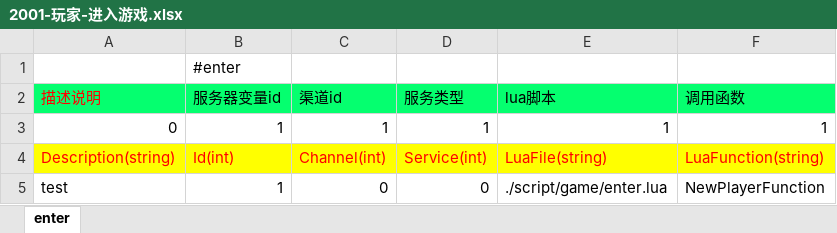
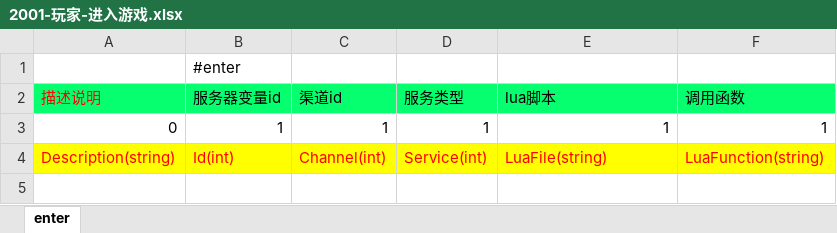
Before and after one commit to lori227/Fighter, an Excel workbook: Resource/excel/2001-玩家-进入游戏.xlsx, sheet enter, drawn as a sheet; values as stored, in another font and other column widths than the file's, no borders; the diff names each change by its address in the sheet, - before the commit and + after, or states it on an @@ line.

```diff
--- a/Resource/excel/2001-玩家-进入游戏.xlsx (sheet enter)
+++ b/Resource/excel/2001-玩家-进入游戏.xlsx (sheet enter)
-row 5: test | 1 | 0 | 0 | ./script/game/enter.lua | NewPlayerFunction
```
Also changed, not shown: Resource/excel/2002-玩家-属性重置.xlsx, Resource/excel/3000-英雄-英雄配置.xlsx, 16 other files.
